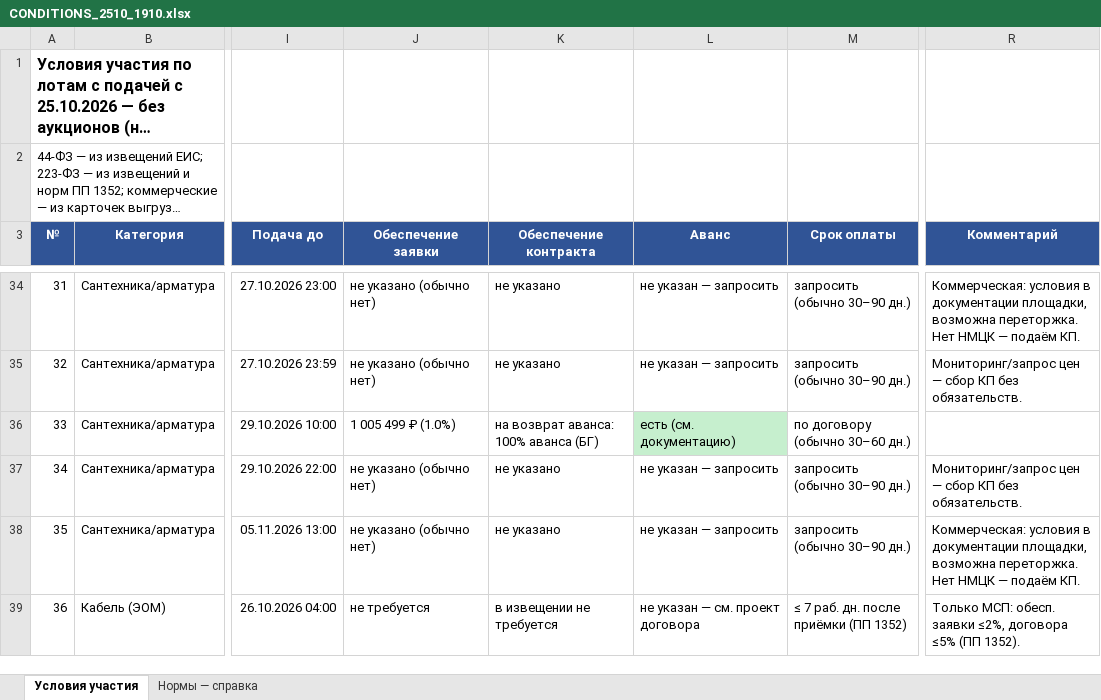
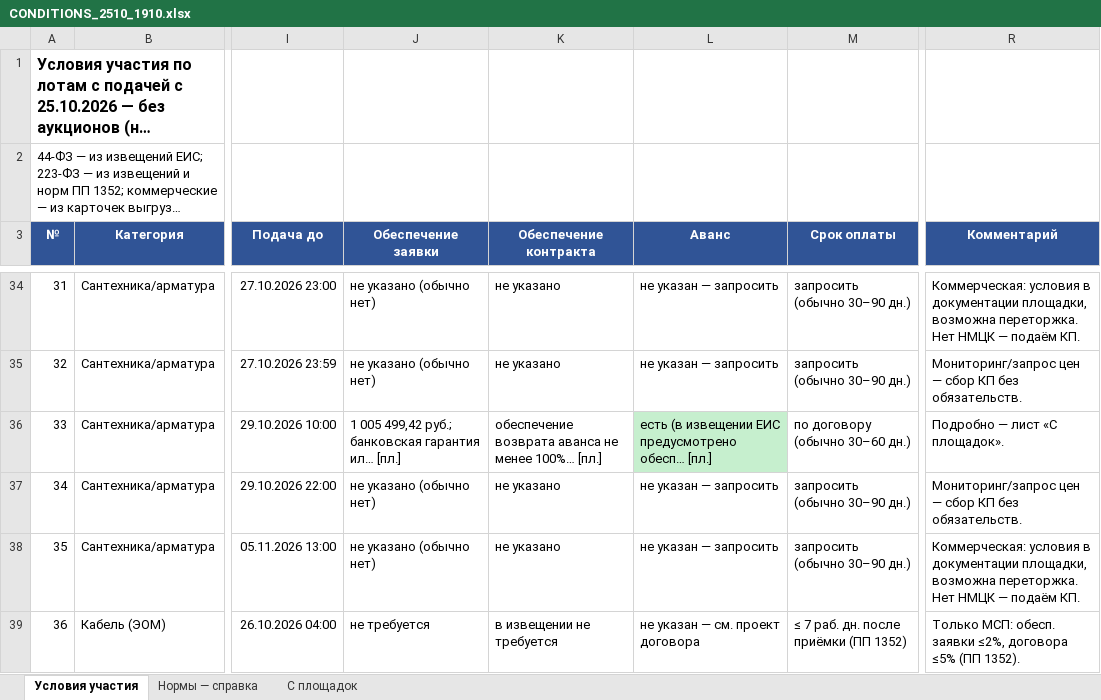
Before and after one commit to arorlov93/Tender-RUS-, an Excel workbook: CONDITIONS_2510_1910.xlsx, sheet Условия участия, drawn as a sheet; only a part is shown, gaps mark what is left out; long unchanged cells end in …; values as stored, in another font and other column widths than the file's, no borders; the diff covers the shown part only; the diff names each change by its address in the sheet, - before the commit and + after, or states it on an @@ line.

```diff
--- a/CONDITIONS_2510_1910.xlsx (sheet Условия участия)
+++ b/CONDITIONS_2510_1910.xlsx (sheet Условия участия)
+sheet tab: С площадок
-J36 (Обеспечение заявки): 1 005 499 ₽ (1.0%)
+J36 (Обеспечение заявки): 1 005 499,42 руб.; банковская гарантия ил… [пл.]
-K36 (Обеспечение контракта): на возврат аванса: 100% аванса (БГ)
+K36 (Обеспечение контракта): обеспечение возврата аванса не менее 100%… [пл.]
-L36 (Аванс): есть (см. документацию)
+L36 (Аванс): есть (в извещении ЕИС предусмотрено обесп… [пл.]
-R36 (Комментарий): (empty)
+R36 (Комментарий): Подробно — лист «С площадок».
```
Also changed, not shown: 42 edited cells and cell formats elsewhere in this sheet, 2 other files.
